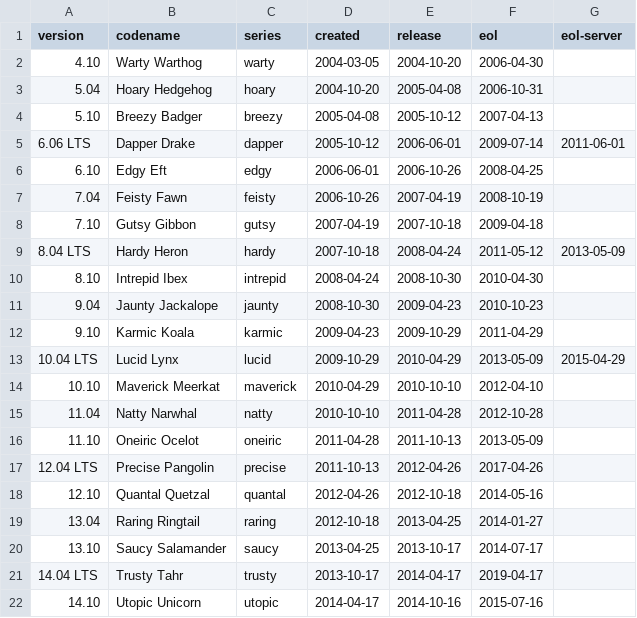
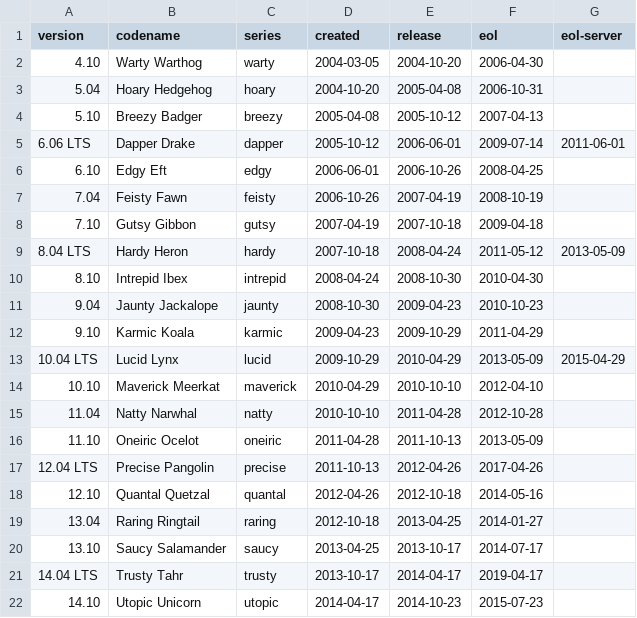
Before and after one commit to alvistack/debian-distro-info-data, a CSV file: ubuntu.csv, drawn as a sheet.

Commit message:
Correct release date of Ubuntu 14.10 "utopic" to 2014-10-23

```diff
--- a/ubuntu.csv
+++ b/ubuntu.csv
@@ -21,2 +21,2 @@ version,codename,series,created,release,eol,eol-server
 14.04 LTS,Trusty Tahr,trusty,2013-10-17,2014-04-17,2019-04-17
-14.10,Utopic Unicorn,utopic,2014-04-17,2014-10-16,2015-07-16
+14.10,Utopic Unicorn,utopic,2014-04-17,2014-10-23,2015-07-23
```
